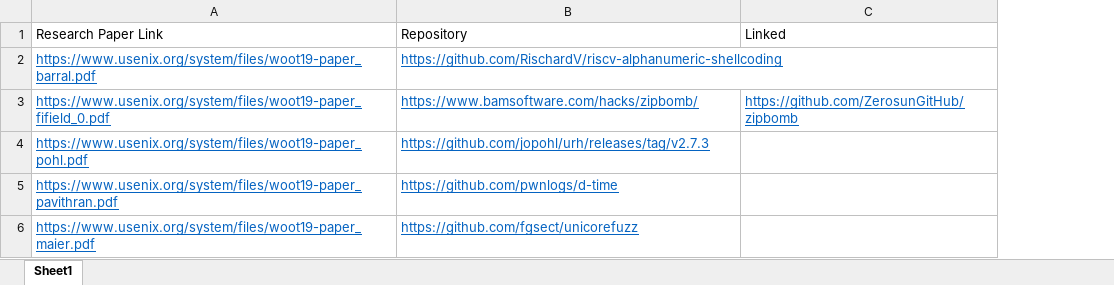
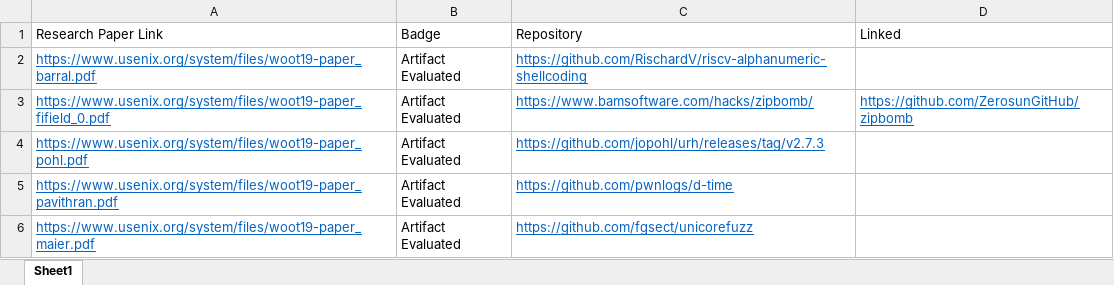
Before and after one commit to 17YuvrajSehgal/artifact-evaluation-research, an Excel workbook: call-for-artifacts-cleaned-data/WOOT-2019/WOOT-2019-ACCEPTED-REPO.xlsx, sheet Sheet1, drawn as a sheet; values as stored, in another font and other column widths than the file's, no borders; the diff names each change by its address in the sheet, - before the commit and + after, or states it on an @@ line.

Commit message:
added data for acm web and woot 2023

```diff
--- a/call-for-artifacts-cleaned-data/WOOT-2019/WOOT-2019-ACCEPTED-REPO.xlsx (sheet Sheet1)
+++ b/call-for-artifacts-cleaned-data/WOOT-2019/WOOT-2019-ACCEPTED-REPO.xlsx (sheet Sheet1)
+column B (Badge), rows 2-6: all Artifact Evaluated
```
Also changed, not shown: 5 other files.
